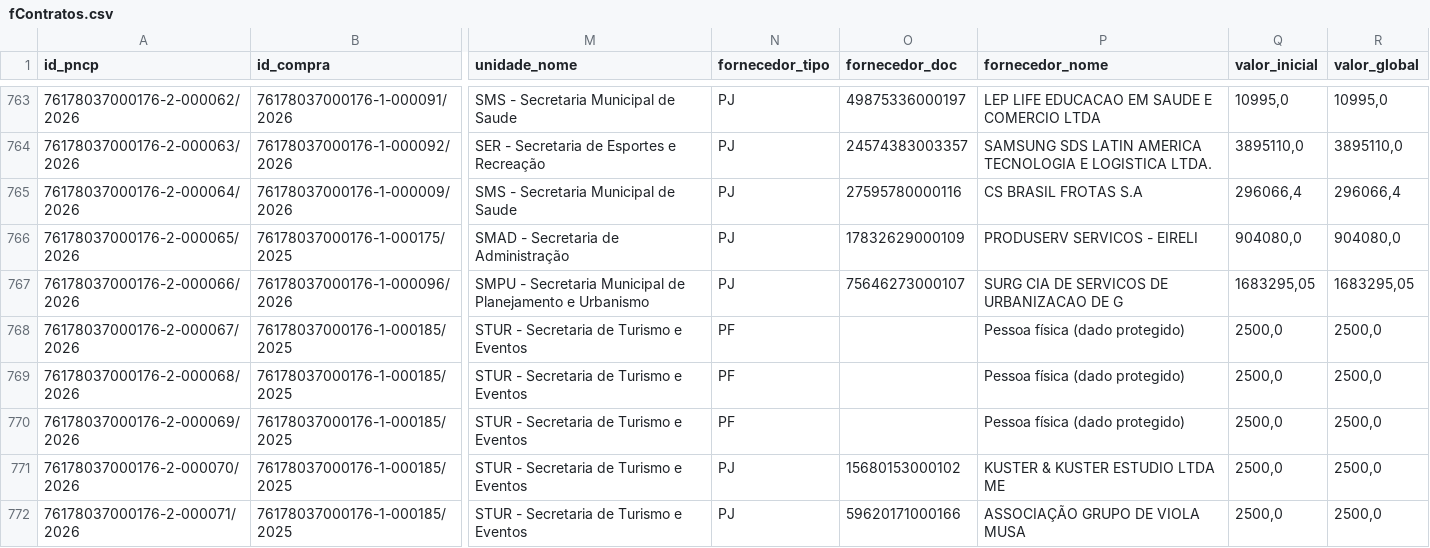
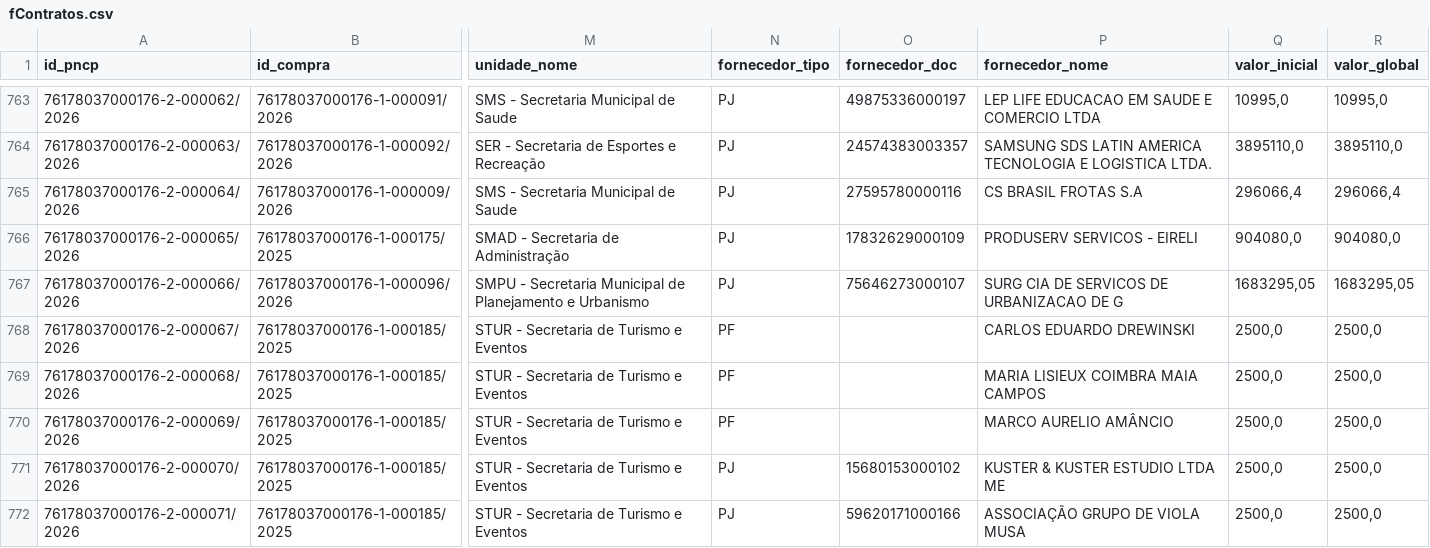
Before and after one commit to marcelosido/portal-guarapuava, a CSV file: data/fContratos.csv, drawn as a sheet; only a part is shown, gaps mark what is left out; the diff covers the shown part only; the diff names each change by its address in the sheet, - before the commit and + after, or states it on an @@ line.

```diff
--- a/data/fContratos.csv
+++ b/data/fContratos.csv
-P768 (fornecedor_nome): Pessoa física (dado protegido)
+P768 (fornecedor_nome): CARLOS EDUARDO DREWINSKI
-P769 (fornecedor_nome): Pessoa física (dado protegido)
+P769 (fornecedor_nome): MARIA LISIEUX COIMBRA MAIA CAMPOS
-P770 (fornecedor_nome): Pessoa física (dado protegido)
+P770 (fornecedor_nome): MARCO AURELIO AMÂNCIO
```
Also changed, not shown: 123 edited cells elsewhere in this file, 1 other file.
